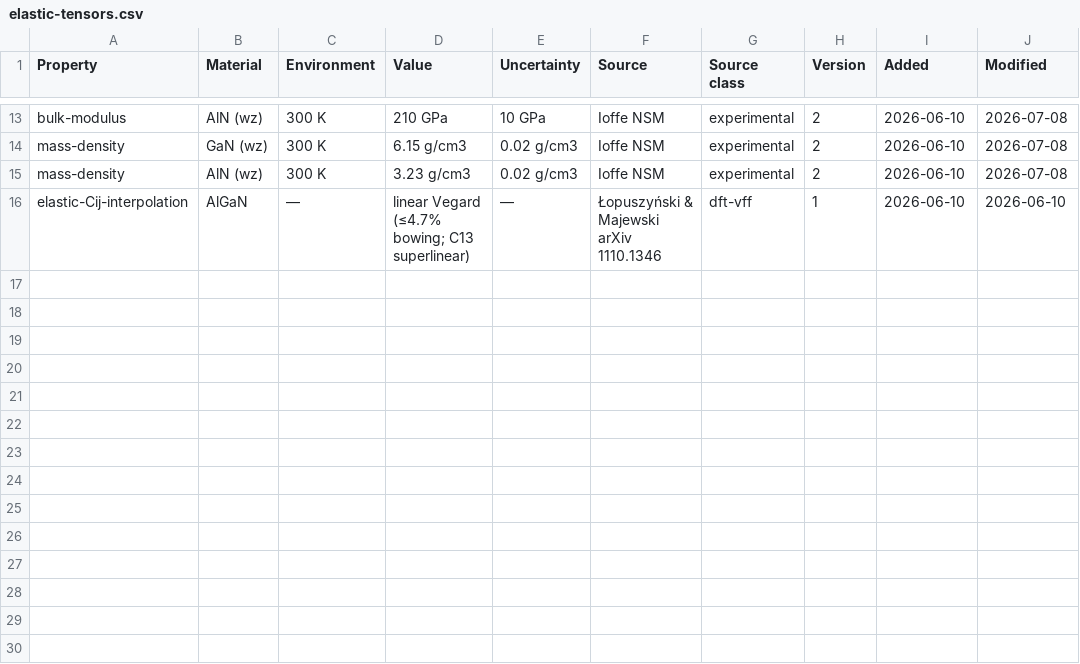
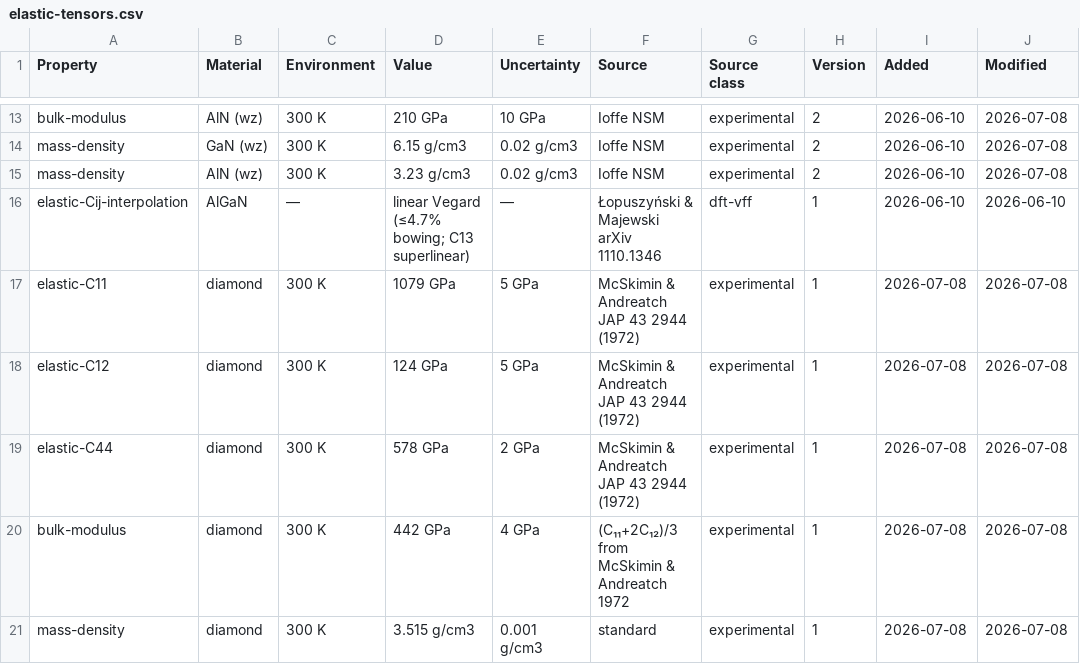
Before and after one commit to javier-alejandro-aristondo-flores/n-Op, a CSV file: physics/library/cert/reference-data/elastic-tensors.csv, drawn as a sheet; only a part is shown, gaps mark what is left out.

```diff
--- a/physics/library/cert/reference-data/elastic-tensors.csv
+++ b/physics/library/cert/reference-data/elastic-tensors.csv
@@ -16 +16,6 @@ mass-density,AlN (wz),300 K,3.23 g/cm3,0.02 g/cm3,Ioffe NSM,experimental,2,2026-
 elastic-Cij-interpolation,AlGaN,—,linear Vegard (≤4.7% bowing; C13 superlinear),—,Łopuszyński & Majewski arXiv 1110.1346,dft-vff,1,2026-06-10,2026-06-10
+elastic-C11,diamond,300 K,1079 GPa,5 GPa,McSkimin & Andreatch JAP 43 2944 (1972),experimental,1,2026-07-08,2026-07-08
+elastic-C12,diamond,300 K,124 GPa,5 GPa,McSkimin & Andreatch JAP 43 2944 (1972),experimental,1,2026-07-08,2026-07-08
+elastic-C44,diamond,300 K,578 GPa,2 GPa,McSkimin & Andreatch JAP 43 2944 (1972),experimental,1,2026-07-08,2026-07-08
+bulk-modulus,diamond,300 K,442 GPa,4 GPa,(C₁₁+2C₁₂)/3 from McSkimin & Andreatch 1972,experimental,1,2026-07-08,2026-07-08
+mass-density,diamond,300 K,3.515 g/cm3,0.001 g/cm3,standard,experimental,1,2026-07-08,2026-07-08
```
Also changed, not shown: physics/library/cert/reference-data/material-constants.csv, physics/library/cert/reference-data/transport-coefficients.csv, 2 other files.
